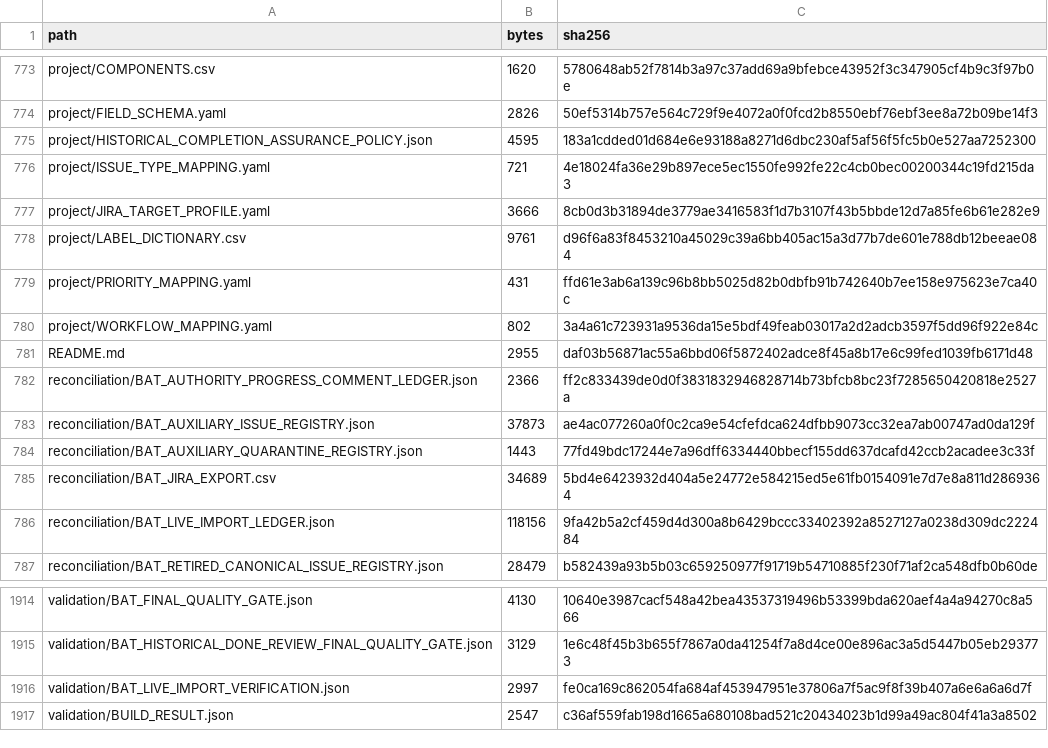
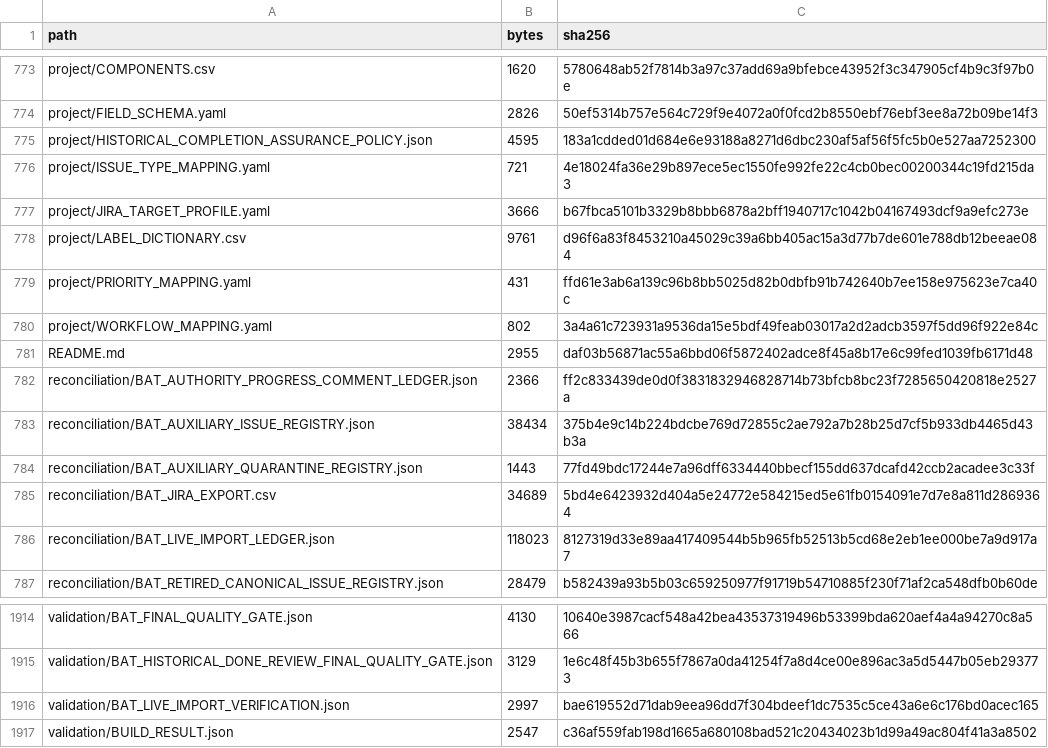
Before and after one commit to KevinSGarrett/BatteredAggieSyndrome, a CSV file: jira/validation/JIRA_FILE_MANIFEST.csv, drawn as a sheet; only a part is shown, gaps mark what is left out.

Commit message:
[process] chore(BAT-631): reconcile Cycle #17 phase 3
Cycle #17 Phase 3 process reconciliation. Hosted and local validation passed before merge.

```diff
--- a/jira/validation/JIRA_FILE_MANIFEST.csv
+++ b/jira/validation/JIRA_FILE_MANIFEST.csv
@@ -776,3 +776,3 @@ project/HISTORICAL_COMPLETION_ASSURANCE_POLICY.json,4595,183a1cdded01d684e6e9318
 project/ISSUE_TYPE_MAPPING.yaml,721,4e18024fa36e29b897ece5ec1550fe992fe22c4cb0bec00200344c19fd215da3
-project/JIRA_TARGET_PROFILE.yaml,3666,8cb0d3b31894de3779ae3416583f1d7b3107f43b5bbde12d7a85fe6b61e282e9
+project/JIRA_TARGET_PROFILE.yaml,3666,b67fbca5101b3329b8bbb6878a2bff1940717c1042b04167493dcf9a9efc273e
 project/LABEL_DICTIONARY.csv,9761,d96f6a83f8453210a45029c39a6bb405ac15a3d77b7de601e788db12beeae084
@@ -782,6 +782,6 @@ README.md,2955,daf03b56871ac55a6bbd06f5872402adce8f45a8b17e6c99fed1039fb6171d48
 reconciliation/BAT_AUTHORITY_PROGRESS_COMMENT_LEDGER.json,2366,ff2c833439de0d0f3831832946828714b73bfcb8bc23f7285650420818e2527a
-reconciliation/BAT_AUXILIARY_ISSUE_REGISTRY.json,37873,ae4ac077260a0f0c2ca9e54cfefdca624dfbb9073cc32ea7ab00747ad0da129f
+reconciliation/BAT_AUXILIARY_ISSUE_REGISTRY.json,38434,375b4e9c14b224bdcbe769d72855c2ae792a7b28b25d7cf5b933db4465d43b3a
 reconciliation/BAT_AUXILIARY_QUARANTINE_REGISTRY.json,1443,77fd49bdc17244e7a96dff6334440bbecf155dd637dcafd42ccb2acadee3c33f
 reconciliation/BAT_JIRA_EXPORT.csv,34689,5bd4e6423932d404a5e24772e584215ed5e61fb0154091e7d7e8a811d2869364
-reconciliation/BAT_LIVE_IMPORT_LEDGER.json,118156,9fa42b5a2cf459d4d300a8b6429bccc33402392a8527127a0238d309dc222484
+reconciliation/BAT_LIVE_IMPORT_LEDGER.json,118023,8127319d33e89aa417409544b5b965fb52513b5cd68e2eb1ee000be7a9d917a7
 reconciliation/BAT_RETIRED_CANONICAL_ISSUE_REGISTRY.json,28479,b582439a93b5b03c659250977f91719b54710885f230f71af2ca548dfb0b60de
@@ -1915,3 +1915,3 @@ validation/BAT_FINAL_QUALITY_GATE.json,4130,10640e3987cacf548a42bea43537319496b5
 validation/BAT_HISTORICAL_DONE_REVIEW_FINAL_QUALITY_GATE.json,3129,1e6c48f45b3b655f7867a0da41254f7a8d4ce00e896ac3a5d5447b05eb293773
-validation/BAT_LIVE_IMPORT_VERIFICATION.json,2997,fe0ca169c862054fa684af453947951e37806a7f5ac9f8f39b407a6e6a6a6d7f
+validation/BAT_LIVE_IMPORT_VERIFICATION.json,2997,bae619552d71dab9eea96dd7f304bdeef1dc7535c5ce43a6e6c176bd0acec165
 validation/BUILD_RESULT.json,2547,c36af559fab198d1665a680108bad521c20434023b1d99a49ac804f41a3a8502
```
Also changed, not shown: provenance/PROJECT_FILE_MANIFEST.csv, 6 other files.
